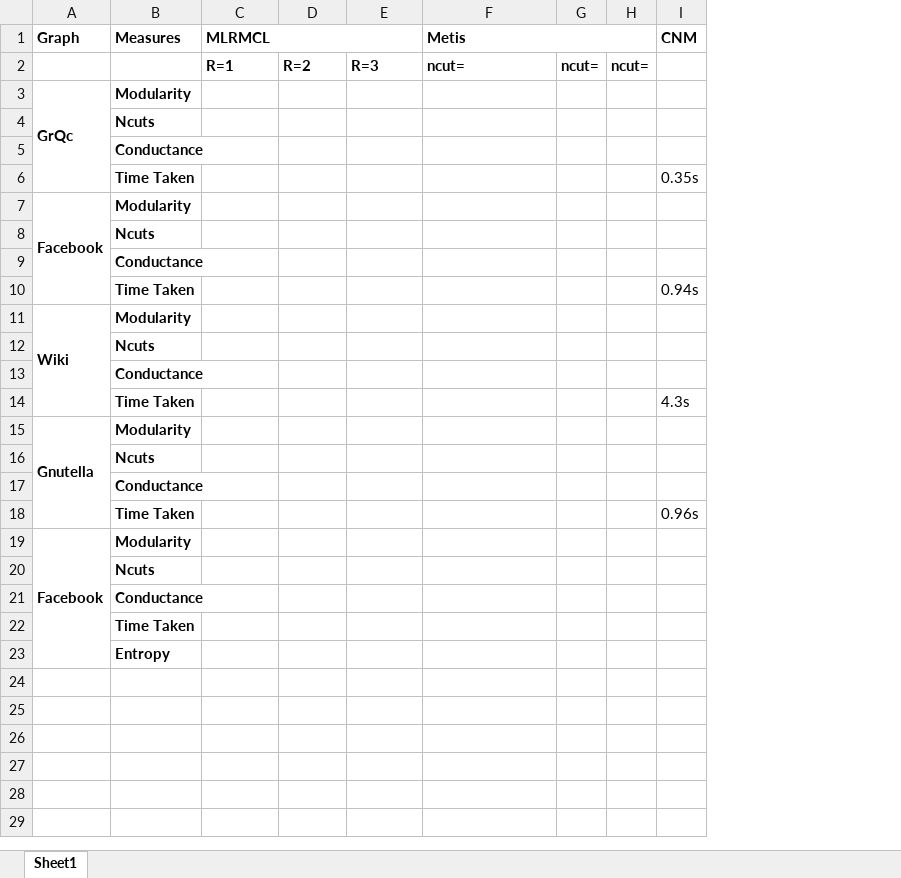
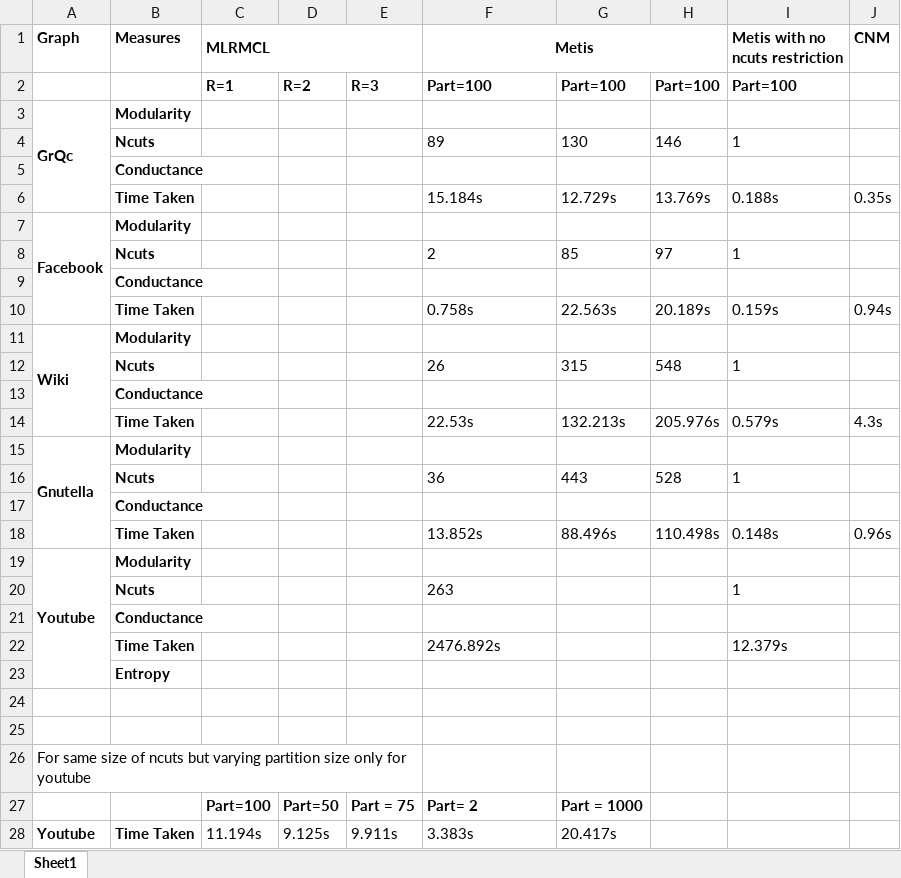
Before and after one commit to merajahmed/networkscience, an Excel workbook: hw2/results.xlsx, sheet Sheet1, drawn as a sheet; only a part is shown; values as stored, in another font and other column widths than the file's, no borders; removed rows and columns are numbered as before the commit, all else as after; the diff covers the shown part only; the diff names each change by its address in the sheet, - before the commit and + after, or states it on an @@ line.

Commit message:
Added results in results.xlsx

```diff
--- a/hw2/results.xlsx (sheet Sheet1)
+++ b/hw2/results.xlsx (sheet Sheet1)
-column G, row 2: ncut=
-column H, row 2: ncut=
+column G, rows 2-18: Part=100 |  | 130 |  | 12.729s |  | 85 |  | 22.563s |  | 315 |  | 132.213s |  | 443 |  | 88.496s
+column H, rows 2-18: Part=100 |  | 146 |  | 13.769s |  | 97 |  | 20.189s |  | 548 |  | 205.976s |  | 528 |  | 110.498s
+column I (Metis with no ncuts restriction), rows 2-22: Part=100 |  | 1 |  | 0.188s |  | 1 |  | 0.159s |  | 1 |  | 0.579s |  | 1 |  | 0.148s |  | 1 |  | 12.379s
-F1 alignment: left
+F1 alignment: center
-F2 (Metis): ncut=
+F2 (Metis): Part=100
-F4 (Metis): (empty)
+F4 (Metis): 89
-F6 (Metis): (empty)
+F6 (Metis): 15.184s
-F8 (Metis): (empty)
+F8 (Metis): 2
-F10 (Metis): (empty)
+F10 (Metis): 0.758s
-F12 (Metis): (empty)
+F12 (Metis): 26
-F14 (Metis): (empty)
+F14 (Metis): 22.53s
-F16 (Metis): (empty)
+F16 (Metis): 36
-F18 (Metis): (empty)
+F18 (Metis): 13.852s
-A19 (Graph): Facebook
+A19 (Graph): Youtube
-F20 (Metis): (empty)
+F20 (Metis): 263
-F22 (Metis): (empty)
+F22 (Metis): 2476.892s
+row 24: (empty)
+row 25: (empty)
+row 26: For same size of ncuts but varying partition size only for youtube
+row 27:  |  | Part=100 | Part=50 | Part = 75 | Part= 2 | Part = 1000
+row 28: Youtube | Time Taken | 11.194s | 9.125s | 9.911s | 3.383s | 20.417s
```
Also changed, not shown: 3 added rows elsewhere in this sheet.
